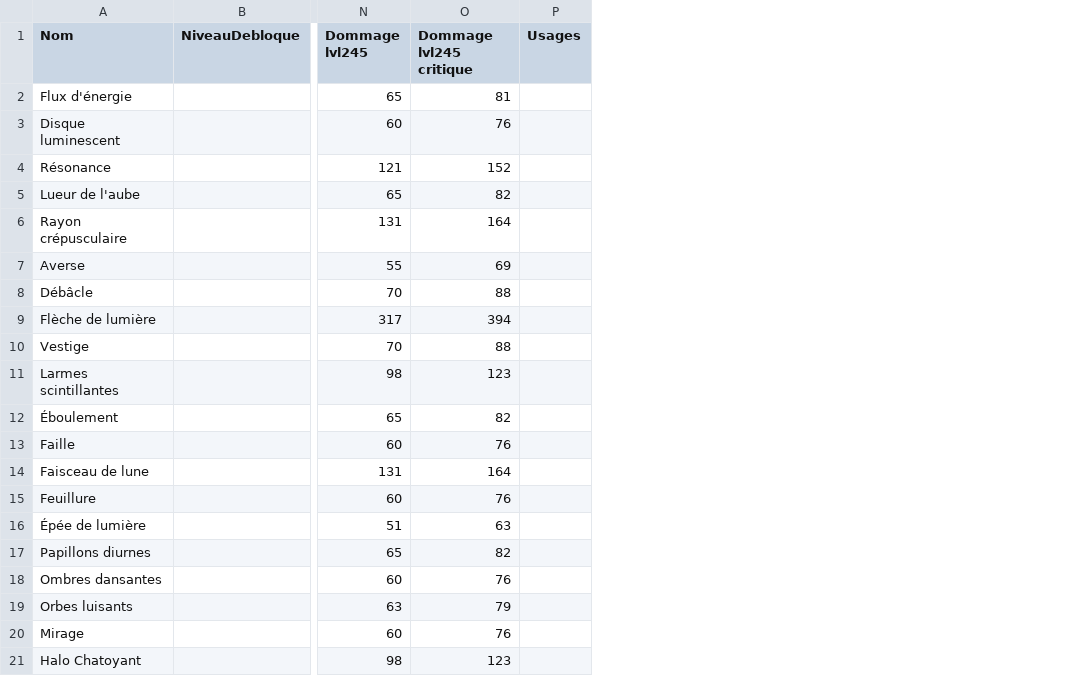
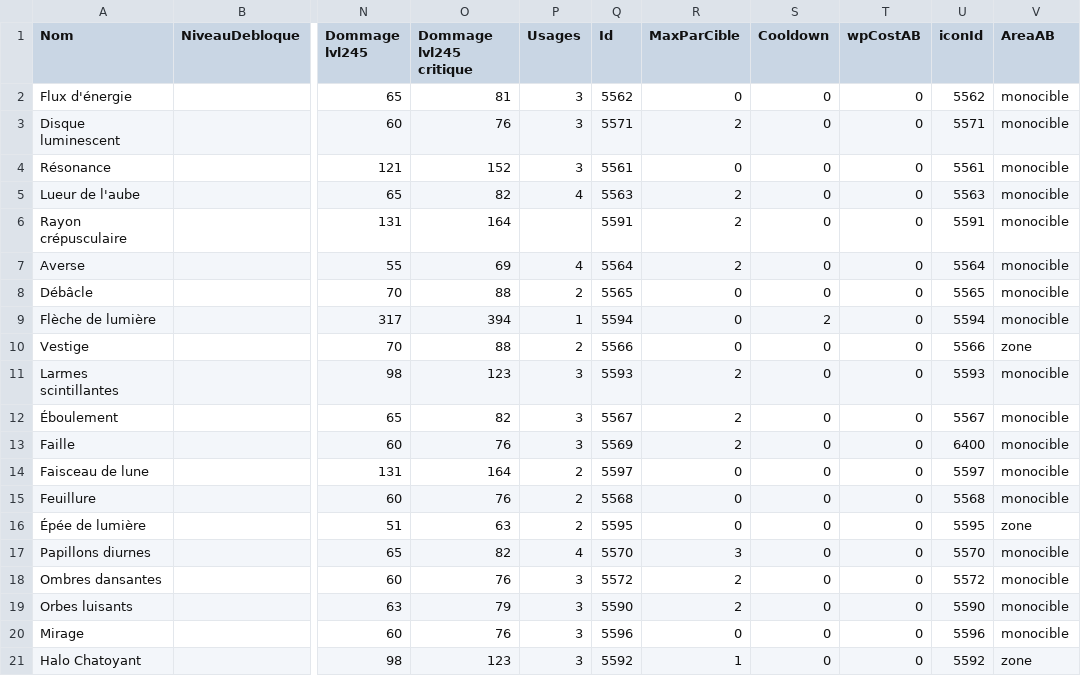
Before and after one commit to Happyclem/Wakfu-Combat-Advisor, a CSV file: data-raw/Sorts_Huppermage.csv, drawn as a sheet; only a part is shown, gaps mark what is left out; the diff names each change by its address in the sheet, - before the commit and + after, or states it on an @@ line.

```diff
--- a/data-raw/Sorts_Huppermage.csv
+++ b/data-raw/Sorts_Huppermage.csv
+column Q (Id), rows 2-21: 5562 | 5571 | 5561 | 5563 | 5591 | 5564 | 5565 | 5594 | 5566 | 5593 | 5567 | 5569 | 5597 | 5568 | 5595 | 5570 | 5572 | 5590 | 5596 | 5592
+column R (MaxParCible), rows 2-21: 0 | 2 | 0 | 2 | 2 | 2 | 0 | 0 | 0 | 2 | 2 | 2 | 0 | 0 | 0 | 3 | 2 | 2 | 0 | 1
+column S (Cooldown), rows 2-21: 0 | 0 | 0 | 0 | 0 | 0 | 0 | 2 | 0 | 0 | 0 | 0 | 0 | 0 | 0 | 0 | 0 | 0 | 0 | 0
+column T (wpCostAB), rows 2-21: all 0
+column U (iconId), rows 2-21: 5562 | 5571 | 5561 | 5563 | 5591 | 5564 | 5565 | 5594 | 5566 | 5593 | 5567 | 6400 | 5597 | 5568 | 5595 | 5570 | 5572 | 5590 | 5596 | 5592
+column V (AreaAB), rows 2-21: monocible | monocible | monocible | monocible | monocible | monocible | monocible | monocible | zone | monocible | monocible | monocible | monocible | monocible | zone | monocible | monocible | monocible | monocible | zone
-P2:P4 (Usages): (empty)
+P2:P4 (Usages): 3
-P5 (Usages): (empty)
+P5 (Usages): 4
-P7 (Usages): (empty)
+P7 (Usages): 4
-P8 (Usages): (empty)
+P8 (Usages): 2
-P9 (Usages): (empty)
+P9 (Usages): 1
-P10 (Usages): (empty)
+P10 (Usages): 2
-P11:P13 (Usages): (empty)
+P11:P13 (Usages): 3
-P14:P16 (Usages): (empty)
+P14:P16 (Usages): 2
-P17 (Usages): (empty)
+P17 (Usages): 4
-P18:P21 (Usages): (empty)
+P18:P21 (Usages): 3
```
Also changed, not shown: data-raw/Sorts_Ecaflip.csv, data-raw/Sorts_Osamodas.csv, 41 other files.
